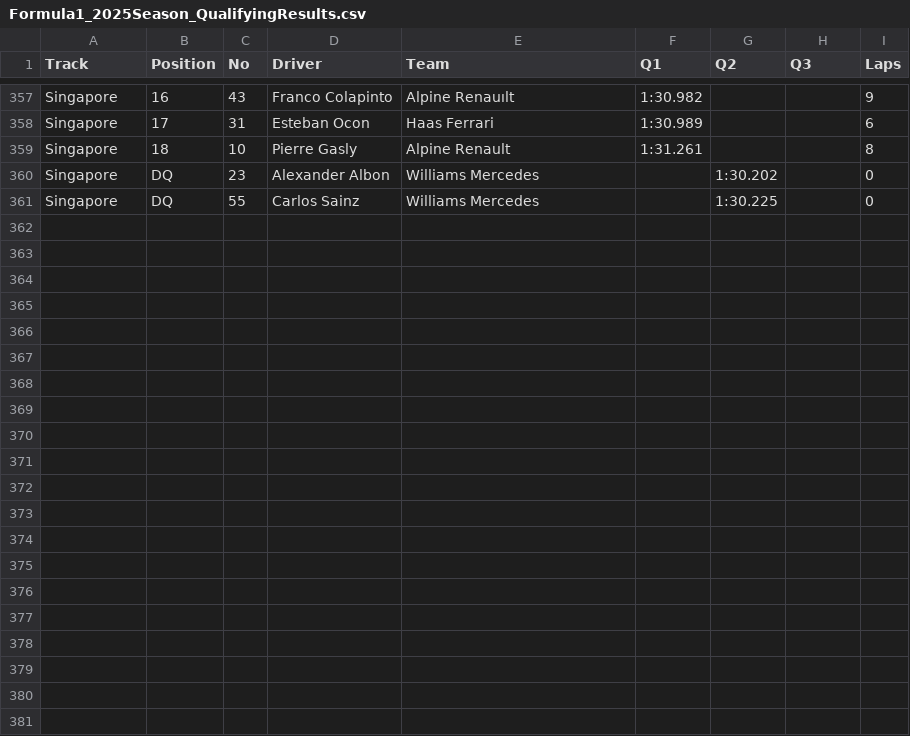
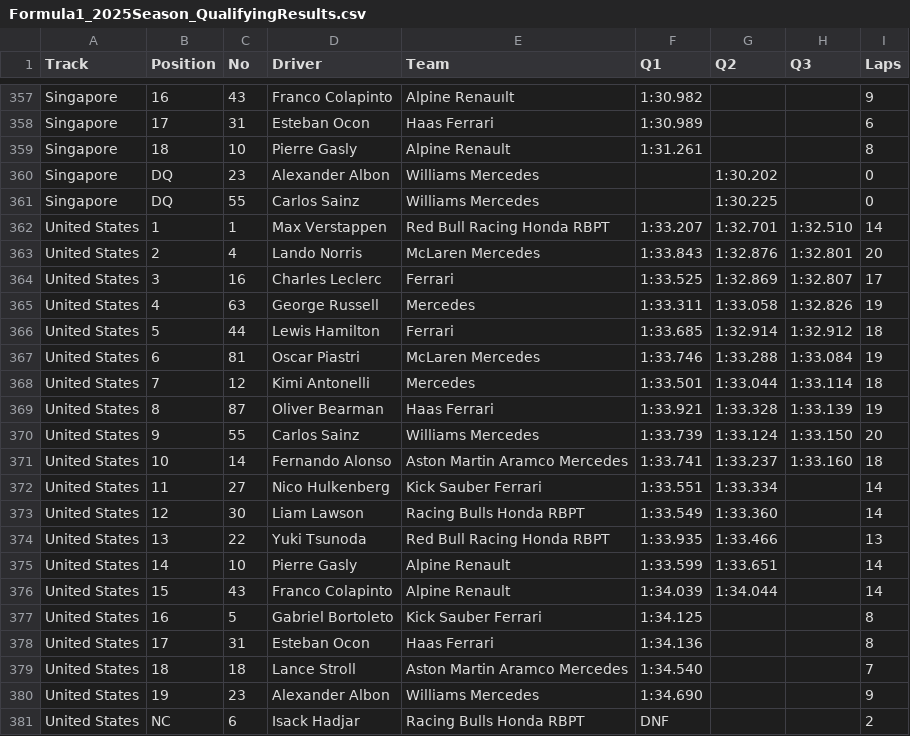
Before and after one commit to toUpperCase78/formula1-datasets, a CSV file: Formula1_2025Season_QualifyingResults.csv, drawn as a sheet; only a part is shown, gaps mark what is left out; the diff names each change by its address in the sheet, - before the commit and + after, or states it on an @@ line.

Commit message:
F1 2025 Season Qualifying Results (19 of 24 Rounds)

```diff
--- a/Formula1_2025Season_QualifyingResults.csv
+++ b/Formula1_2025Season_QualifyingResults.csv
+row 362: United States | 1 | 1 | Max Verstappen | Red Bull Racing Honda RBPT | 1:33.207 | 1:32.701 | 1:32.510 | 14
+row 363: United States | 2 | 4 | Lando Norris | McLaren Mercedes | 1:33.843 | 1:32.876 | 1:32.801 | 20
+row 364: United States | 3 | 16 | Charles Leclerc | Ferrari | 1:33.525 | 1:32.869 | 1:32.807 | 17
+row 365: United States | 4 | 63 | George Russell | Mercedes | 1:33.311 | 1:33.058 | 1:32.826 | 19
+row 366: United States | 5 | 44 | Lewis Hamilton | Ferrari | 1:33.685 | 1:32.914 | 1:32.912 | 18
+row 367: United States | 6 | 81 | Oscar Piastri | McLaren Mercedes | 1:33.746 | 1:33.288 | 1:33.084 | 19
+row 368: United States | 7 | 12 | Kimi Antonelli | Mercedes | 1:33.501 | 1:33.044 | 1:33.114 | 18
+row 369: United States | 8 | 87 | Oliver Bearman | Haas Ferrari | 1:33.921 | 1:33.328 | 1:33.139 | 19
+row 370: United States | 9 | 55 | Carlos Sainz | Williams Mercedes | 1:33.739 | 1:33.124 | 1:33.150 | 20
+row 371: United States | 10 | 14 | Fernando Alonso | Aston Martin Aramco Mercedes | 1:33.741 | 1:33.237 | 1:33.160 | 18
+row 372: United States | 11 | 27 | Nico Hulkenberg | Kick Sauber Ferrari | 1:33.551 | 1:33.334 |  | 14
+row 373: United States | 12 | 30 | Liam Lawson | Racing Bulls Honda RBPT | 1:33.549 | 1:33.360 |  | 14
+row 374: United States | 13 | 22 | Yuki Tsunoda | Red Bull Racing Honda RBPT | 1:33.935 | 1:33.466 |  | 13
+row 375: United States | 14 | 10 | Pierre Gasly | Alpine Renault | 1:33.599 | 1:33.651 |  | 14
+row 376: United States | 15 | 43 | Franco Colapinto | Alpine Renault | 1:34.039 | 1:34.044 |  | 14
+row 377: United States | 16 | 5 | Gabriel Bortoleto | Kick Sauber Ferrari | 1:34.125 |  |  | 8
+row 378: United States | 17 | 31 | Esteban Ocon | Haas Ferrari | 1:34.136 |  |  | 8
+row 379: United States | 18 | 18 | Lance Stroll | Aston Martin Aramco Mercedes | 1:34.540 |  |  | 7
+row 380: United States | 19 | 23 | Alexander Albon | Williams Mercedes | 1:34.690 |  |  | 9
+row 381: United States | NC | 6 | Isack Hadjar | Racing Bulls Honda RBPT | DNF |  |  | 2
```
